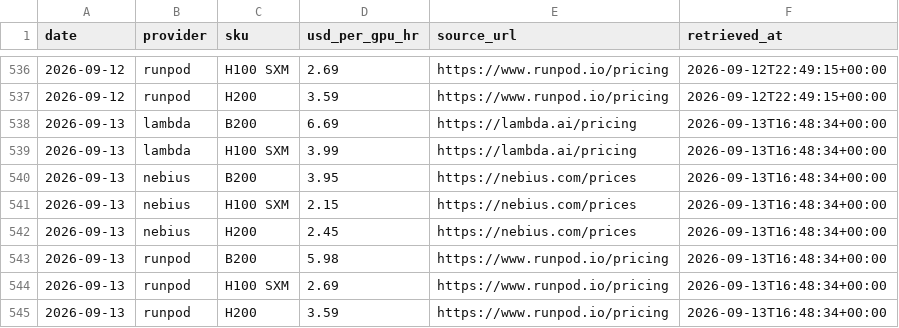
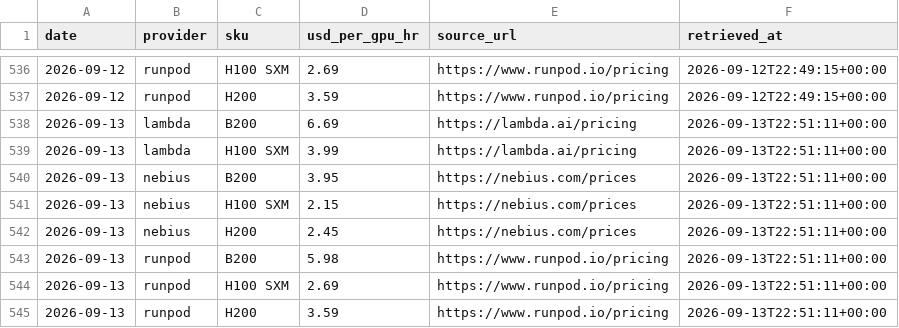
Before and after one commit to vijay-sachdeva/us-ai-infra, a CSV file: data/history/gpu_prices.csv, drawn as a sheet; only a part is shown, gaps mark what is left out.

```diff
--- a/data/history/gpu_prices.csv
+++ b/data/history/gpu_prices.csv
@@ -537,9 +537,9 @@ date,provider,sku,usd_per_gpu_hr,source_url,retrieved_at
 2026-09-12,runpod,H200,3.59,https://www.runpod.io/pricing,2026-09-12T22:49:15+00:00
-2026-09-13,lambda,B200,6.69,https://lambda.ai/pricing,2026-09-13T16:48:34+00:00
-2026-09-13,lambda,H100 SXM,3.99,https://lambda.ai/pricing,2026-09-13T16:48:34+00:00
-2026-09-13,nebius,B200,3.95,https://nebius.com/prices,2026-09-13T16:48:34+00:00
-2026-09-13,nebius,H100 SXM,2.15,https://nebius.com/prices,2026-09-13T16:48:34+00:00
-2026-09-13,nebius,H200,2.45,https://nebius.com/prices,2026-09-13T16:48:34+00:00
-2026-09-13,runpod,B200,5.98,https://www.runpod.io/pricing,2026-09-13T16:48:34+00:00
-2026-09-13,runpod,H100 SXM,2.69,https://www.runpod.io/pricing,2026-09-13T16:48:34+00:00
-2026-09-13,runpod,H200,3.59,https://www.runpod.io/pricing,2026-09-13T16:48:34+00:00
+2026-09-13,lambda,B200,6.69,https://lambda.ai/pricing,2026-09-13T22:51:11+00:00
+2026-09-13,lambda,H100 SXM,3.99,https://lambda.ai/pricing,2026-09-13T22:51:11+00:00
+2026-09-13,nebius,B200,3.95,https://nebius.com/prices,2026-09-13T22:51:11+00:00
+2026-09-13,nebius,H100 SXM,2.15,https://nebius.com/prices,2026-09-13T22:51:11+00:00
+2026-09-13,nebius,H200,2.45,https://nebius.com/prices,2026-09-13T22:51:11+00:00
+2026-09-13,runpod,B200,5.98,https://www.runpod.io/pricing,2026-09-13T22:51:11+00:00
+2026-09-13,runpod,H100 SXM,2.69,https://www.runpod.io/pricing,2026-09-13T22:51:11+00:00
+2026-09-13,runpod,H200,3.59,https://www.runpod.io/pricing,2026-09-13T22:51:11+00:00
```
Also changed, not shown: data/history/grid.csv, data/history/power_econ.csv, 9 other files.
